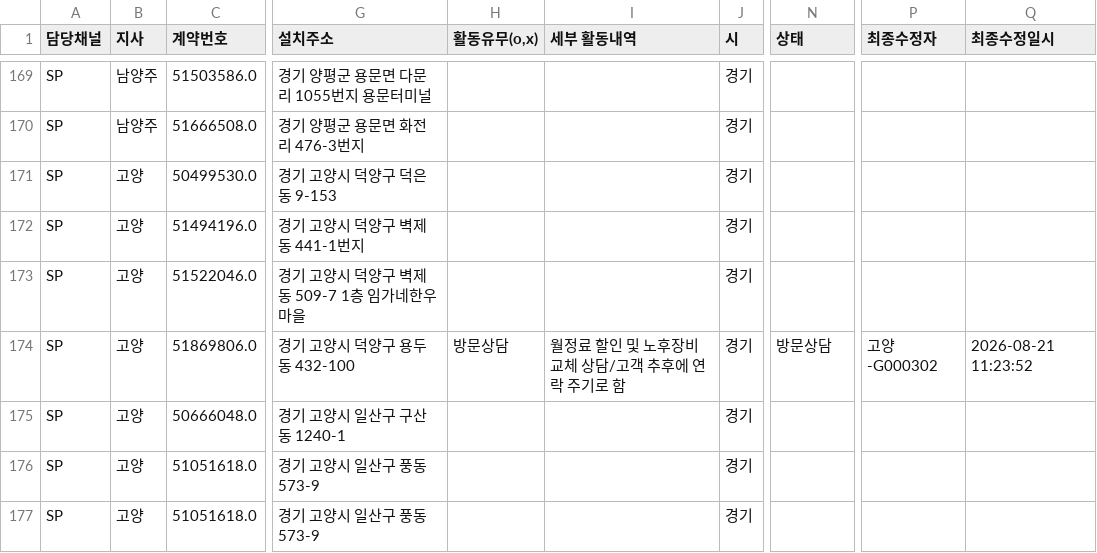
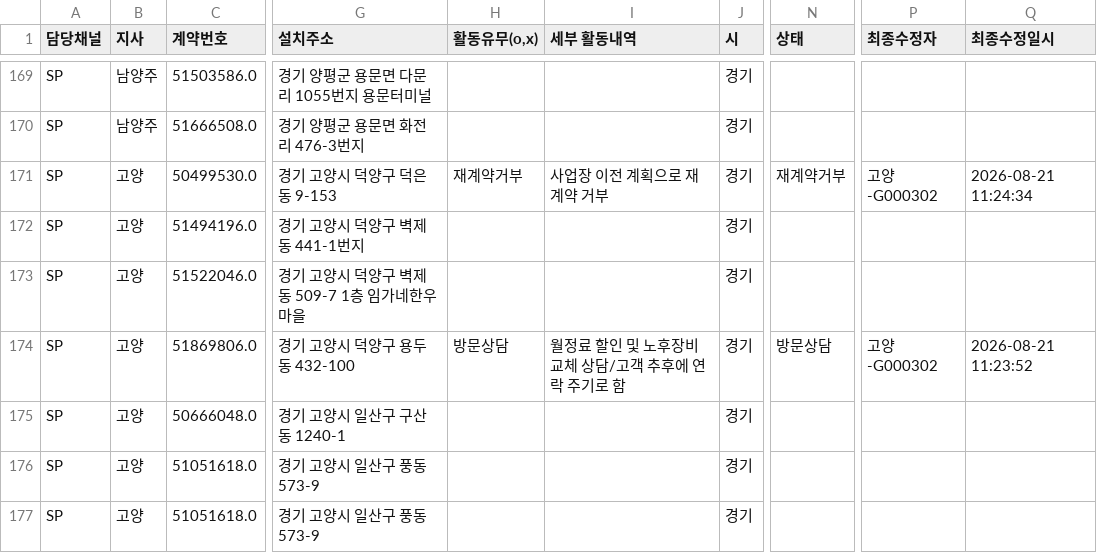
Before and after one commit to heebonpark/data-intel-field-2026-2Q-, a CSV file: db.csv, drawn as a sheet; only a part is shown, gaps mark what is left out; the diff names each change by its address in the sheet, - before the commit and + after, or states it on an @@ line.

Commit message:
Activity update: 마이보성***** -> 재계약거부

```diff
--- a/db.csv
+++ b/db.csv
-H171 (활동유무(o,x)): (empty)
+H171 (활동유무(o,x)): 재계약거부
-I171 (세부 활동내역): (empty)
+I171 (세부 활동내역): 사업장 이전 계획으로 재계약 거부
-N171 (상태): (empty)
+N171 (상태): 재계약거부
-P171 (최종수정자): (empty)
+P171 (최종수정자): 고양-G000302
-Q171 (최종수정일시): (empty)
+Q171 (최종수정일시): 2026-08-21 11:24:34
```
